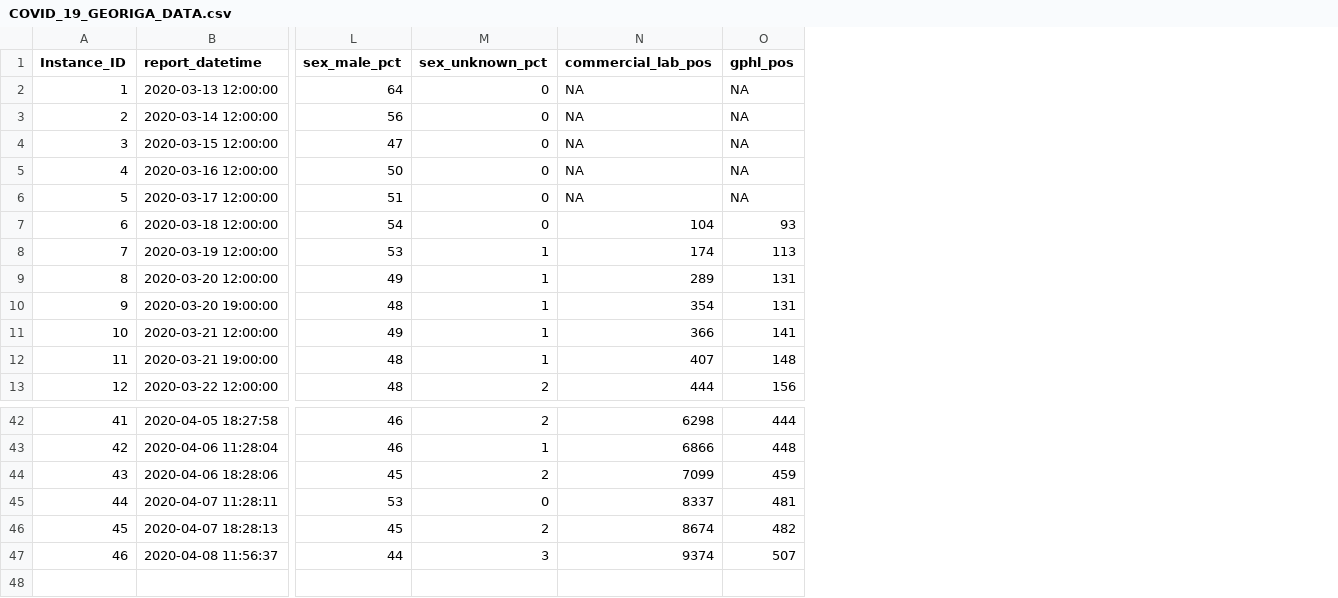
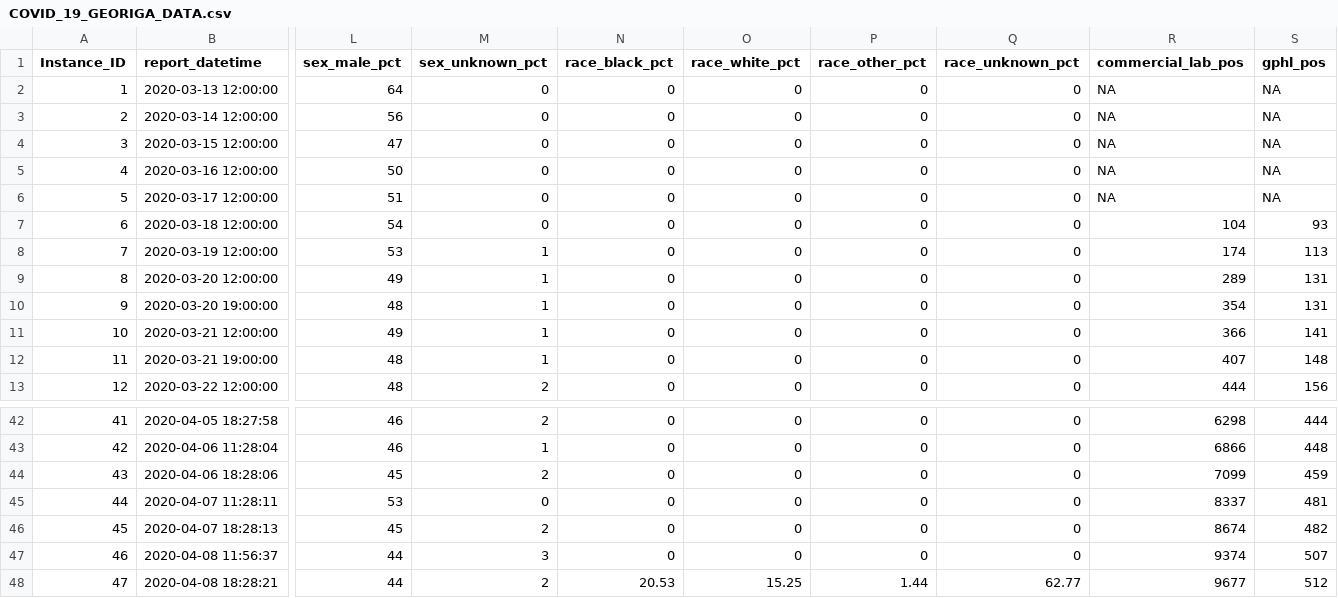
Before and after one commit to mlamias/COVID-19-Georgia, a CSV file: COVID_19_GEORIGA_DATA.csv, drawn as a sheet; only a part is shown, gaps mark what is left out; rows hold the shown columns only; the diff names each change by its address in the sheet, - before the commit and + after, or states it on an @@ line.

```diff
--- a/COVID_19_GEORIGA_DATA.csv
+++ b/COVID_19_GEORIGA_DATA.csv
+column N (race_black_pct), rows 2-13: all 0; rows 42-47: all 0
+column O (race_white_pct), rows 2-13: all 0; rows 42-47: all 0
+column P (race_other_pct), rows 2-13: all 0; rows 42-47: all 0
+column Q (race_unknown_pct), rows 2-13: all 0; rows 42-47: all 0
+row 48: 47 | 2020-04-08 18:28:21 | 44 | 2 | 20.53 | 15.25 | 1.44 | 62.77 | 9677 | 512
```
Also changed, not shown: COVID_19_GEORIGA_COUNTIES_DATA.csv, 5 other files.
